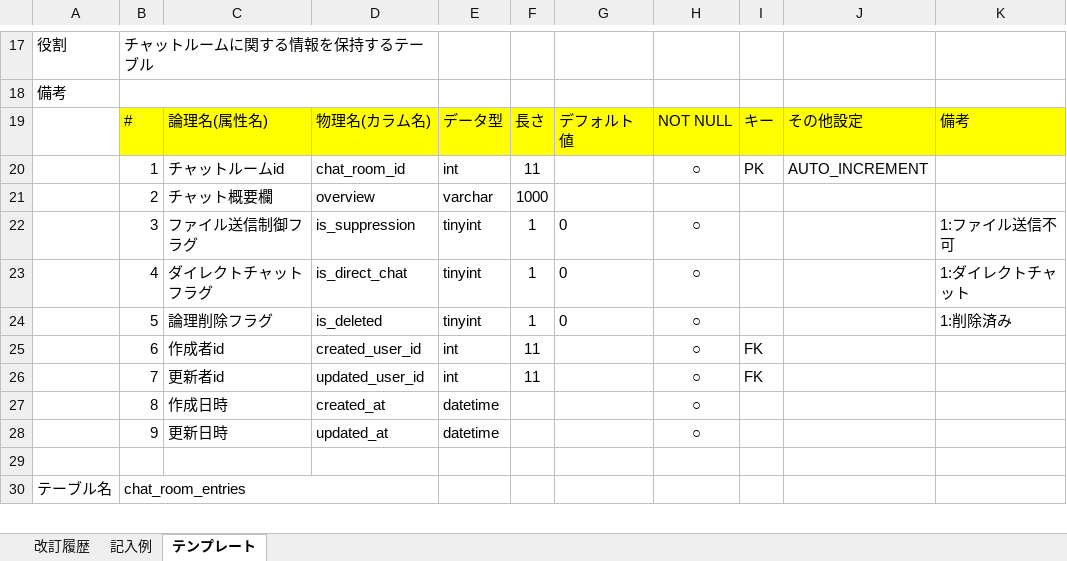
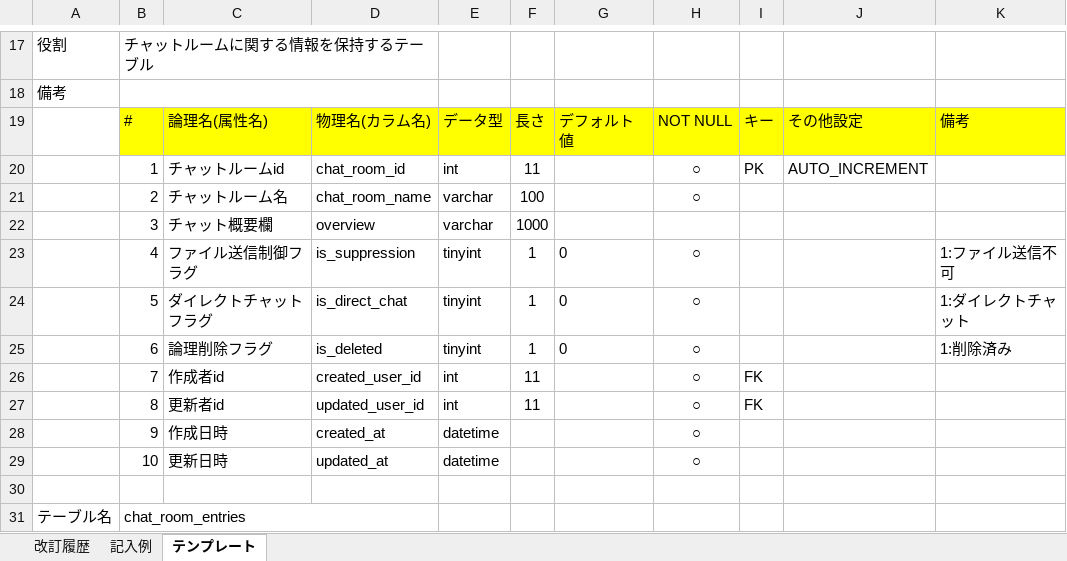
Before and after one commit to kaneyan0607/quelcode-db, an Excel workbook: db/db-challenge2/データベース定義書テンプレート.xlsx, sheet テンプレート, drawn as a sheet; only a part is shown, gaps mark what is left out; values as stored, in another font and other column widths than the file's, no borders; addresses are those after the commit; the diff names each change by its address in the sheet, - before the commit and + after, or states it on an @@ line.

Commit message:
add:chat_roomsテーブルにchat_room_nameカラムを追加

```diff
--- a/db/db-challenge2/データベース定義書テンプレート.xlsx (sheet テンプレート)
+++ b/db/db-challenge2/データベース定義書テンプレート.xlsx (sheet テンプレート)
+row 21:  | 2 | チャットルーム名 | chat_room_name | varchar | 100 |  | ○
-B22: 2
+B22: 3
-B23: 3
+B23: 4
-B24: 4
+B24: 5
-B25: 5
+B25: 6
-B26: 6
+B26: 7
-B27: 7
+B27: 8
-B28: 8
+B28: 9
-B29: 9
+B29: 10
```
Also changed, not shown: 1 other file.
